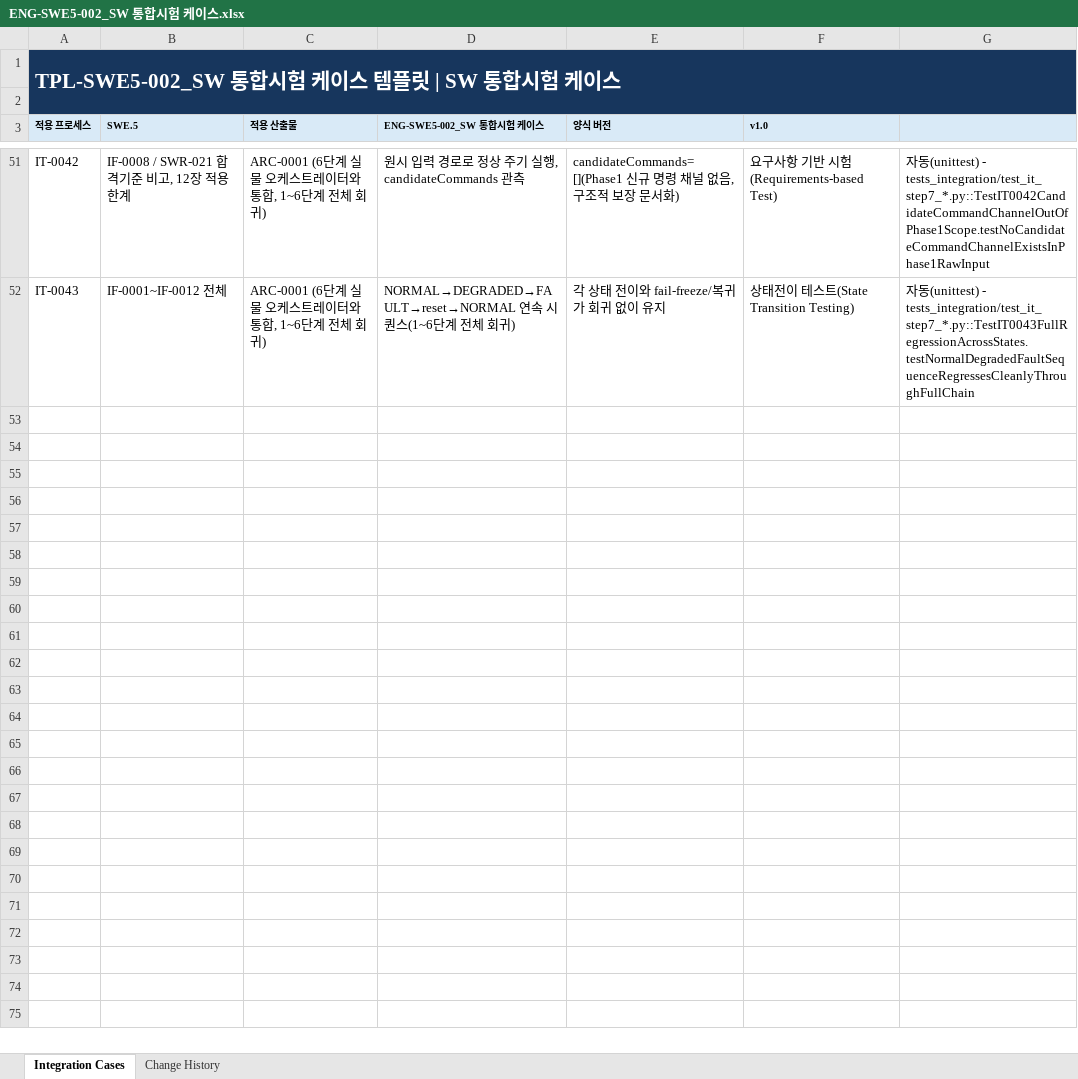
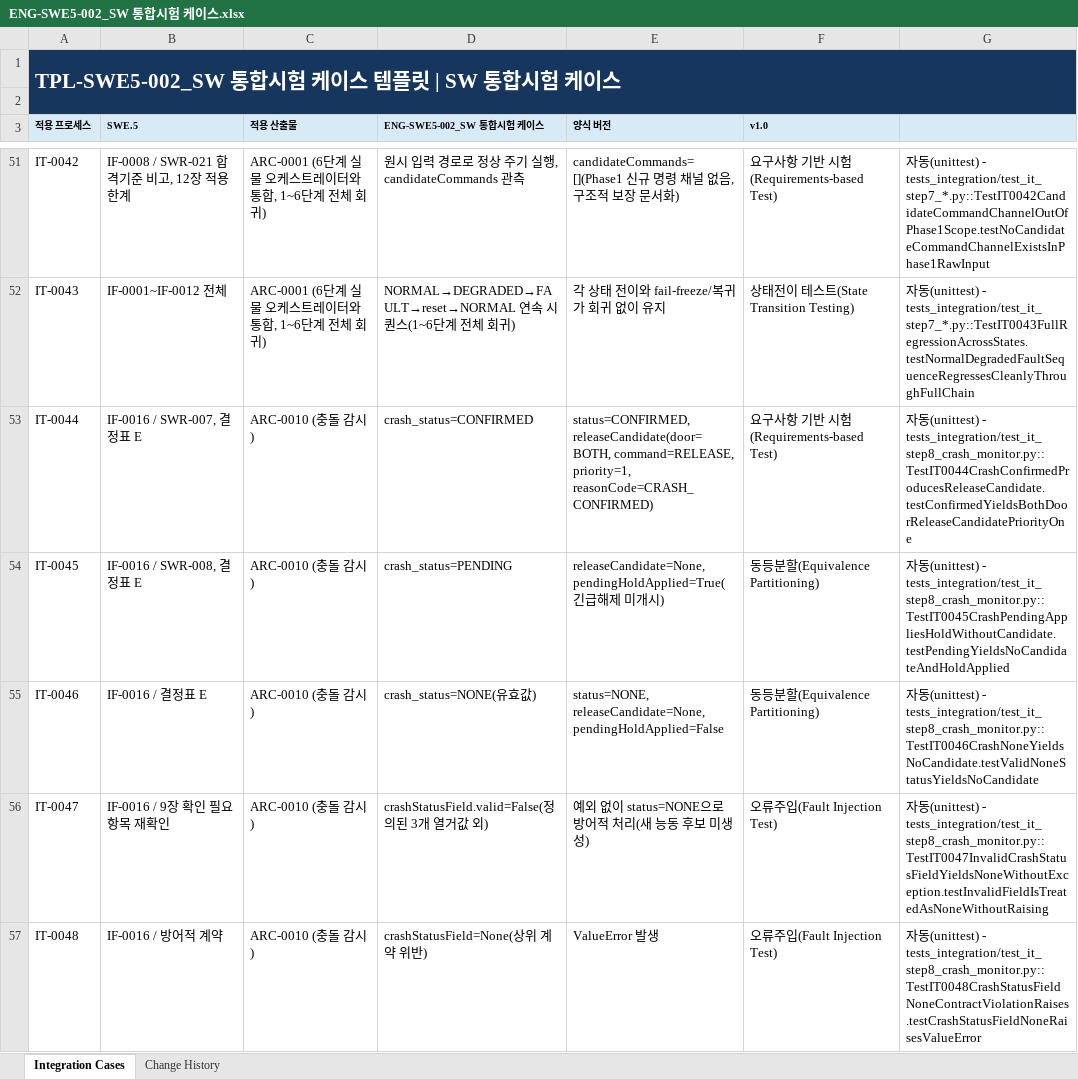
Before and after one commit to SyneticsCorp/NGV, an Excel workbook: Deliverables/Engineering/SoftwareComponentVerificationAndIntegrationVerification/ENG-SWE5-002_SW 통합시험 케이스.xlsx, sheet Integration Cases, drawn as a sheet; only a part is shown, gaps mark what is left out; values as stored, in another font and other column widths than the file's, no borders; table styles not drawn; the diff covers the shown part only; the diff names each change by its address in the sheet, - before the commit and + after, or states it on an @@ line.

```diff
--- a/Deliverables/Engineering/SoftwareComponentVerificationAndIntegrationVerification/ENG-SWE5-002_SW 통합시험 케이스.xlsx (sheet Integration Cases)
+++ b/Deliverables/Engineering/SoftwareComponentVerificationAndIntegrationVerification/ENG-SWE5-002_SW 통합시험 케이스.xlsx (sheet Integration Cases)
+row 53: IT-0044 | IF-0016 / SWR-007, 결정표 E | ARC-0010 (충돌 감시) | crash_status=CONFIRMED | status=CONFIRMED, releaseCandidate(door=BOTH, command=RELEASE, priority=1, reasonCode=CRASH_CONFIRMED) | 요구사항 기반 시험(Requirements-based Test) | 자동(unittest) - tests_integration/test_it_step8_crash_monitor.py::TestIT0044CrashConfirmedProducesReleaseCandidate.testConfirmedYieldsBothDoorReleaseCandidatePriorityOne
+row 54: IT-0045 | IF-0016 / SWR-008, 결정표 E | ARC-0010 (충돌 감시) | crash_status=PENDING | releaseCandidate=None, pendingHoldApplied=True(긴급해제 미개시) | 동등분할(Equivalence Partitioning) | 자동(unittest) - tests_integration/test_it_step8_crash_monitor.py::TestIT0045CrashPendingAppliesHoldWithoutCandidate.testPendingYieldsNoCandidateAndHoldApplied
+row 55: IT-0046 | IF-0016 / 결정표 E | ARC-0010 (충돌 감시) | crash_status=NONE(유효값) | status=NONE, releaseCandidate=None, pendingHoldApplied=False | 동등분할(Equivalence Partitioning) | 자동(unittest) - tests_integration/test_it_step8_crash_monitor.py::TestIT0046CrashNoneYieldsNoCandidate.testValidNoneStatusYieldsNoCandidate
+row 56: IT-0047 | IF-0016 / 9장 확인 필요 항목 재확인 | ARC-0010 (충돌 감시) | crashStatusField.valid=False(정의된 3개 열거값 외) | 예외 없이 status=NONE으로 방어적 처리(새 능동 후보 미생성) | 오류주입(Fault Injection Test) | 자동(unittest) - tests_integration/test_it_step8_crash_monitor.py::TestIT0047InvalidCrashStatusFieldYieldsNoneWithoutException.testInvalidFieldIsTreatedAsNoneWithoutRaising
+row 57: IT-0048 | IF-0016 / 방어적 계약 | ARC-0010 (충돌 감시) | crashStatusField=None(상위 계약 위반) | ValueError 발생 | 오류주입(Fault Injection Test) | 자동(unittest) - tests_integration/test_it_step8_crash_monitor.py::TestIT0048CrashStatusFieldNoneContractViolationRaises.testCrashStatusFieldNoneRaisesValueError
```
Also changed, not shown: 45 added rows and 6 edited cells elsewhere in this sheet, sheet Change History, Deliverables/Engineering/SoftwareComponentVerificationAndIntegrationVerification/ENG-SWE5-003_SW 통합시험 결과서.xlsx, Deliverables/Engineering/SoftwareVerification/ENG-SWE6-001_SW 검증 명세서.xlsx, 36 other files.
